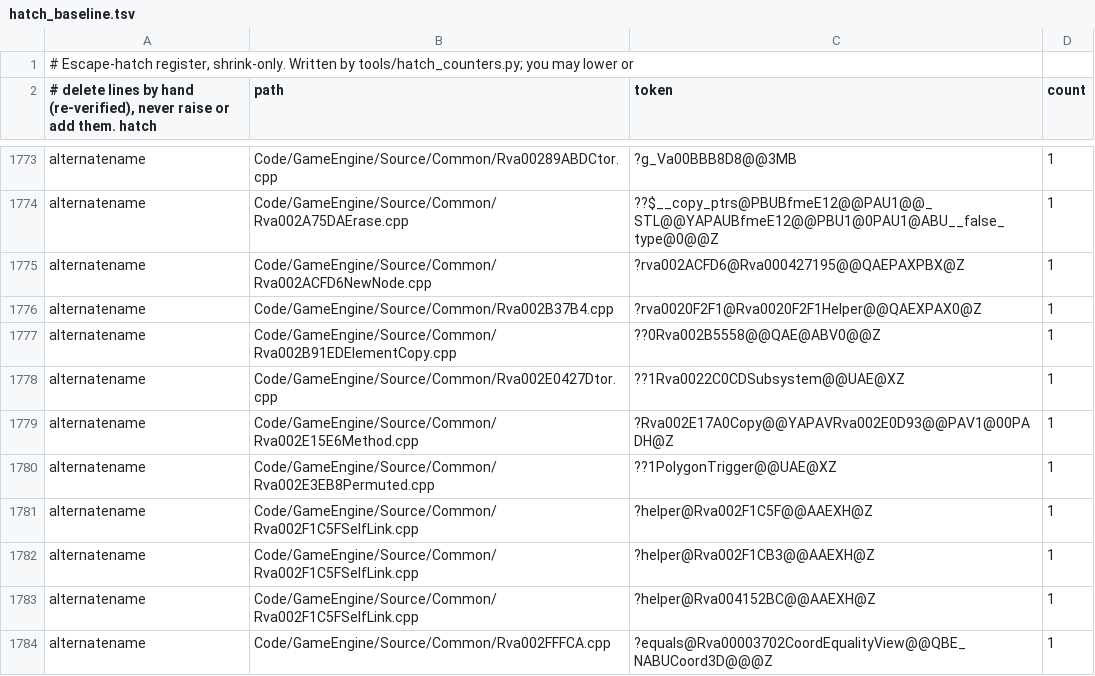
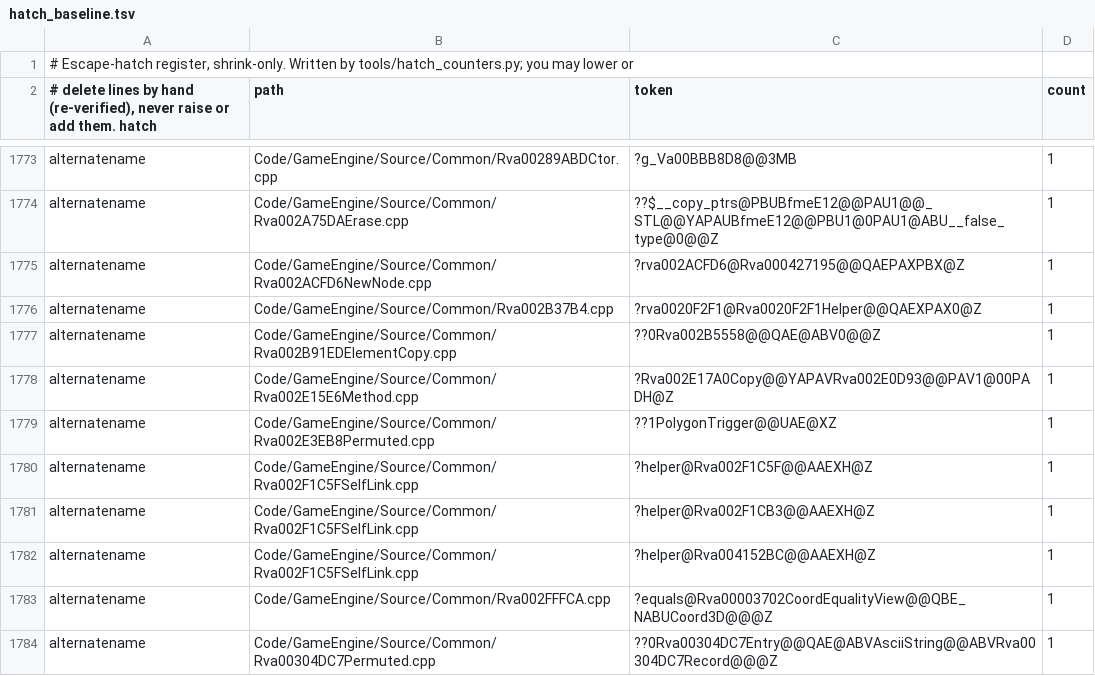
Before and after one commit to Open-BFME/Open-BFME-2, a TSV file: reverse/hatch_baseline.tsv, drawn as a sheet; only a part is shown, gaps mark what is left out; the shorter side is filled out with more unchanged rows; the diff names each change by its address in the sheet, - before the commit and + after, or states it on an @@ line.

```diff
--- a/reverse/hatch_baseline.tsv
+++ b/reverse/hatch_baseline.tsv
-row 1778: alternatename | Code/GameEngine/Source/Common/Rva002E0427Dtor.cpp | ??1Rva0022C0CDSubsystem@@UAE@XZ | 1
```
Also changed, not shown: 5 other files.
